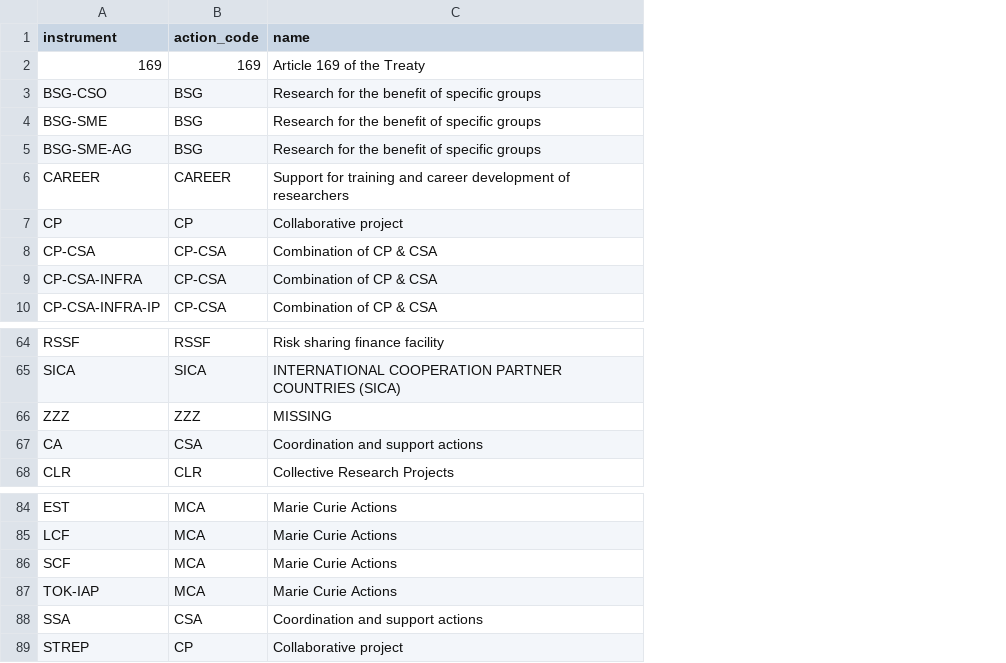
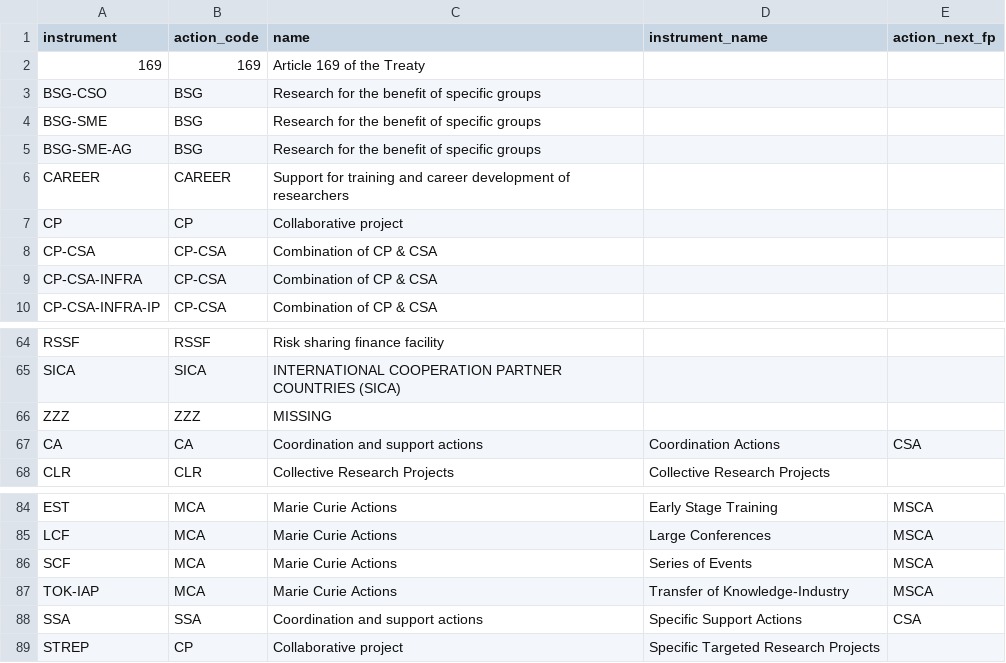
Before and after one commit to dataesr/pcri, a CSV file: data_files/instru_nomenclature.csv, drawn as a sheet; only a part is shown, gaps mark what is left out; the diff names each change by its address in the sheet, - before the commit and + after, or states it on an @@ line.

Commit message:
add info for action next

```diff
--- a/data_files/instru_nomenclature.csv
+++ b/data_files/instru_nomenclature.csv
+column D (instrument_name), rows 67-68: Coordination Actions | Collective Research Projects; rows 84-89: Early Stage Training | Large Conferences | Series of Events | Transfer of Knowledge-Industry | Specific Support Actions | Specific Targeted Research Projects
+column E (action_next_fp), row 67: CSA; rows 84-88: MSCA | MSCA | MSCA | MSCA | CSA
-B67 (action_code): CSA
+B67 (action_code): CA
-B88 (action_code): CSA
+B88 (action_code): SSA
```
